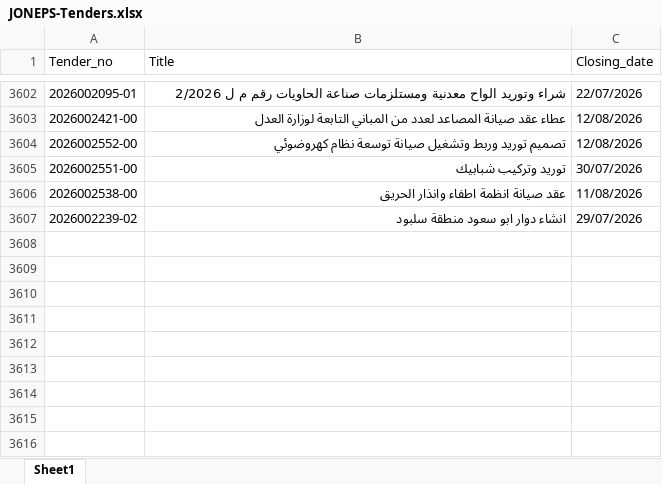
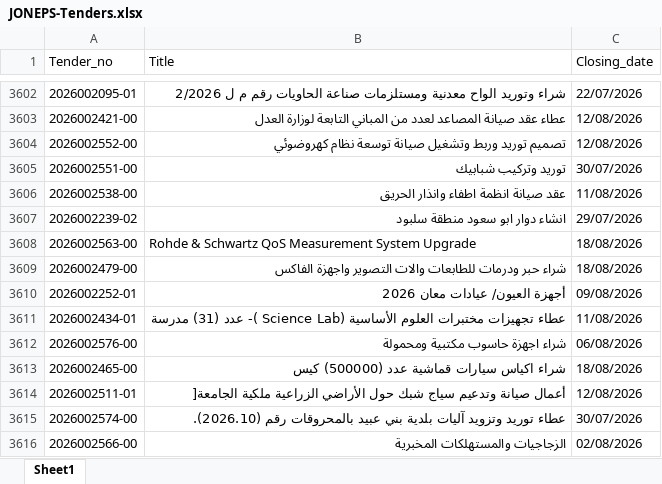
Before and after one commit to AliSaleh-analyst/JONEPS-Web-Scraping, an Excel workbook: JONEPS-Tenders.xlsx, sheet Sheet1, drawn as a sheet; only a part is shown, gaps mark what is left out; values as stored, in another font and other column widths than the file's, no borders; the diff covers the shown part only; the diff names each change by its address in the sheet, - before the commit and + after, or states it on an @@ line.

```diff
--- a/JONEPS-Tenders.xlsx (sheet Sheet1)
+++ b/JONEPS-Tenders.xlsx (sheet Sheet1)
+row 3608: 2026002563-00 | Rohde & Schwartz QoS Measurement System Upgrade | 18/08/2026
+row 3609: 2026002479-00 | شراء حبر ودرمات للطابعات والات التصوير واجهزة الفاكس | 18/08/2026
+row 3610: 2026002252-01 | أجهزة العيون/ عيادات معان 2026 | 09/08/2026
+row 3611: 2026002434-01 | عطاء تجهيزات مختبرات العلوم الأساسية (Science Lab )- عدد (31) مدرسة | 11/08/2026
+row 3612: 2026002576-00 | شراء اجهزة حاسوب مكتبية ومحمولة | 06/08/2026
+row 3613: 2026002465-00 | شراء اكياس سيارات قماشية عدد (500000) كيس | 18/08/2026
+row 3614: 2026002511-01 | أعمال صيانة وتدعيم سياج شبك حول الأراضي الزراعية ملكية الجامعة[ | 12/08/2026
+row 3615: 2026002574-00 | عطاء توريد وتزويد آليات بلدية بني عبيد بالمحروقات رقم (2026.10). | 30/07/2026
+row 3616: 2026002566-00 | الزجاجيات والمستهلكات المخبرية | 02/08/2026
```
Also changed, not shown: 9 added rows elsewhere in this sheet.
